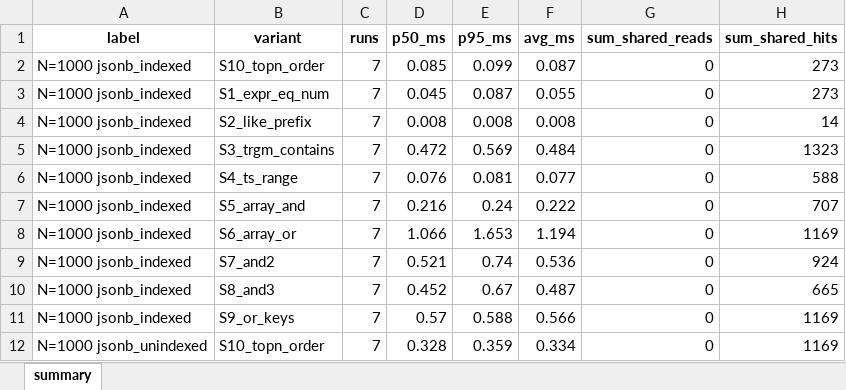
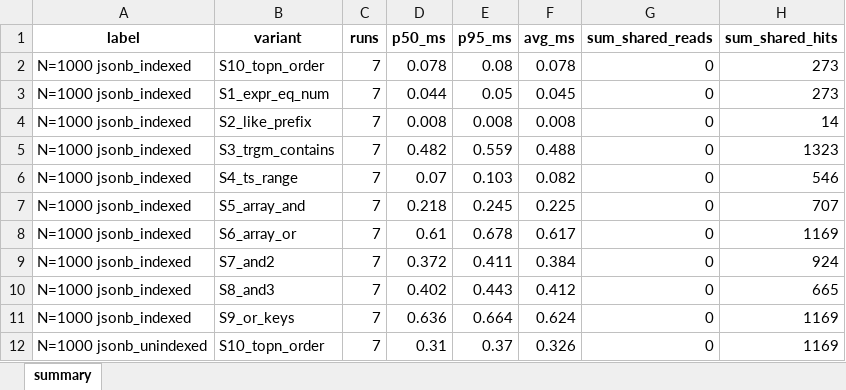
Before and after one commit to GennadiiTurutin/JSONB-indexing-vs-rel.-indexing, an Excel workbook: exports/performance_run_1000.xlsx, sheet summary, drawn as a sheet; only a part is shown; values as stored, in another font and other column widths than the file's, no borders; the diff covers the shown part only; the diff names each change by its address in the sheet, - before the commit and + after, or states it on an @@ line.

```diff
--- a/exports/performance_run_1000.xlsx (sheet summary)
+++ b/exports/performance_run_1000.xlsx (sheet summary)
-D2 (p50_ms): 0.085
+D2 (p50_ms): 0.078
-E2 (p95_ms): 0.099
+E2 (p95_ms): 0.08
-F2 (avg_ms): 0.087
+F2 (avg_ms): 0.078
-D3 (p50_ms): 0.045
+D3 (p50_ms): 0.044
-E3 (p95_ms): 0.087
+E3 (p95_ms): 0.05
-F3 (avg_ms): 0.055
+F3 (avg_ms): 0.045
-D5 (p50_ms): 0.472
+D5 (p50_ms): 0.482
-E5 (p95_ms): 0.569
+E5 (p95_ms): 0.559
-F5 (avg_ms): 0.484
+F5 (avg_ms): 0.488
-D6 (p50_ms): 0.076
+D6 (p50_ms): 0.07
-E6 (p95_ms): 0.081
+E6 (p95_ms): 0.103
-F6 (avg_ms): 0.077
+F6 (avg_ms): 0.082
-H6 (sum_shared_hits): 588
+H6 (sum_shared_hits): 546
-D7 (p50_ms): 0.216
+D7 (p50_ms): 0.218
-E7 (p95_ms): 0.24
+E7 (p95_ms): 0.245
-F7 (avg_ms): 0.222
+F7 (avg_ms): 0.225
-D8 (p50_ms): 1.066
+D8 (p50_ms): 0.61
-E8 (p95_ms): 1.653
+E8 (p95_ms): 0.678
-F8 (avg_ms): 1.194
+F8 (avg_ms): 0.617
-D9 (p50_ms): 0.521
+D9 (p50_ms): 0.372
-E9 (p95_ms): 0.74
+E9 (p95_ms): 0.411
-F9 (avg_ms): 0.536
+F9 (avg_ms): 0.384
-D10 (p50_ms): 0.452
+D10 (p50_ms): 0.402
-E10 (p95_ms): 0.67
+E10 (p95_ms): 0.443
-F10 (avg_ms): 0.487
+F10 (avg_ms): 0.412
-D11 (p50_ms): 0.57
+D11 (p50_ms): 0.636
-E11 (p95_ms): 0.588
+E11 (p95_ms): 0.664
-F11 (avg_ms): 0.566
+F11 (avg_ms): 0.624
-D12 (p50_ms): 0.328
+D12 (p50_ms): 0.31
-E12 (p95_ms): 0.359
+E12 (p95_ms): 0.37
-F12 (avg_ms): 0.334
+F12 (avg_ms): 0.326
```
Also changed, not shown: 81 edited cells elsewhere in this sheet, exports/performance_run_100000.xlsx, exports/query_planner_1000.xlsx, 19 other files.
